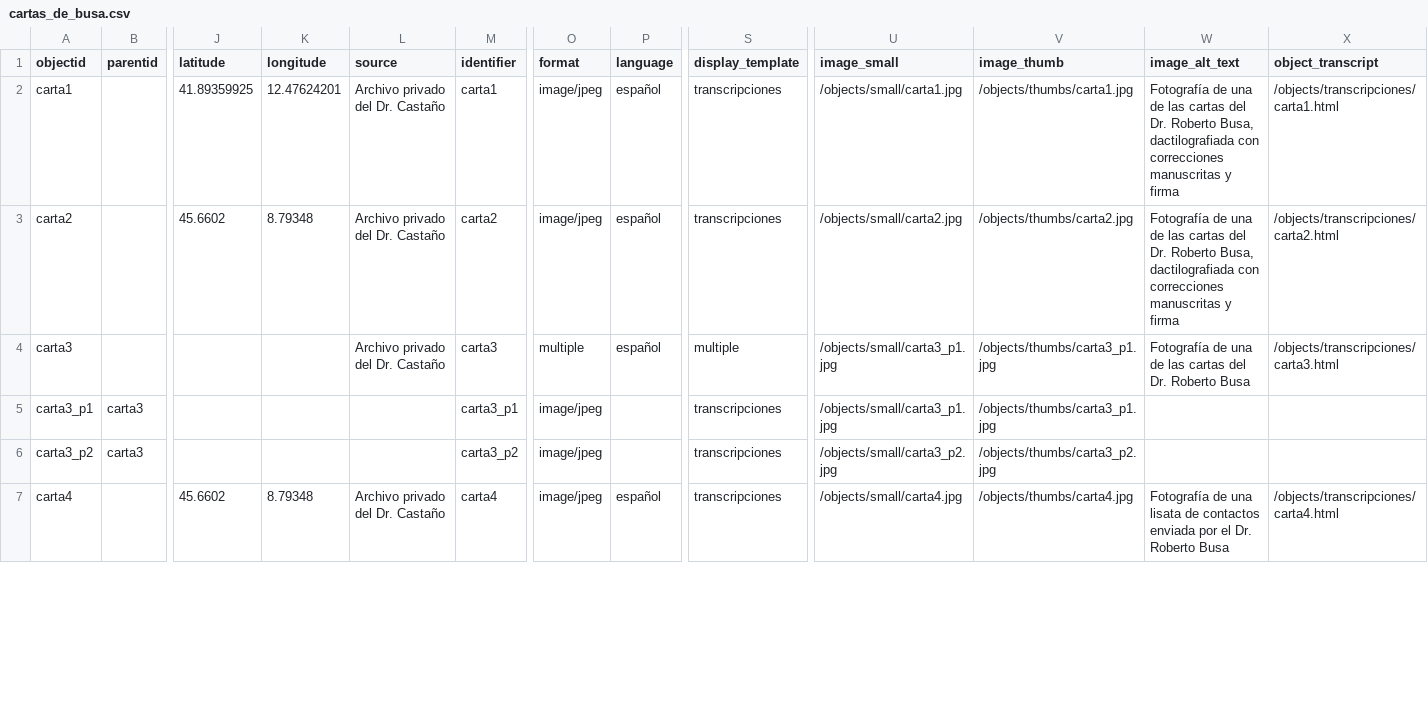
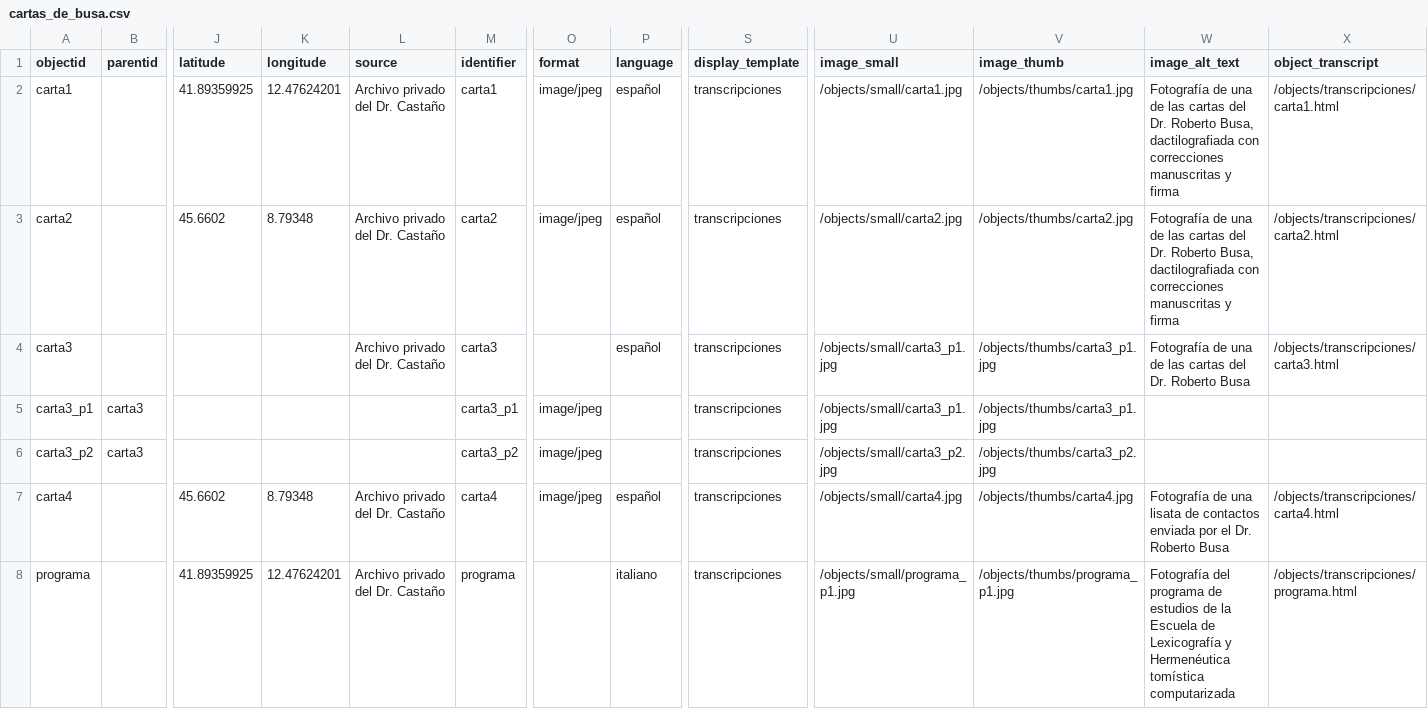
Before and after one commit to hdlabconicet/cartas_busa, a CSV file: _data/cartas_de_busa.csv, drawn as a sheet; only a part is shown, gaps mark what is left out; rows hold the shown columns only; the diff covers the shown part only; the diff names each change by its address in the sheet, - before the commit and + after, or states it on an @@ line.

```diff
--- a/_data/cartas_de_busa.csv
+++ b/_data/cartas_de_busa.csv
-O4 (format): multiple
+O4 (format): (empty)
-S4 (display_template): multiple
+S4 (display_template): transcripciones
+row 8: programa |  | 41.89359925 | 12.47624201 | Archivo privado del Dr. Castaño | programa |  | italiano | transcripciones | /objects/small/programa_p1.jpg | /objects/thumbs/programa_p1.jpg | Fotografía del programa de estudios de la Escuela de Lexicografía y Hermenéutica tomística computarizada | /objects/transcripciones/programa.html
```
Also changed, not shown: 27 edited cells elsewhere in this file, 2 other files.
